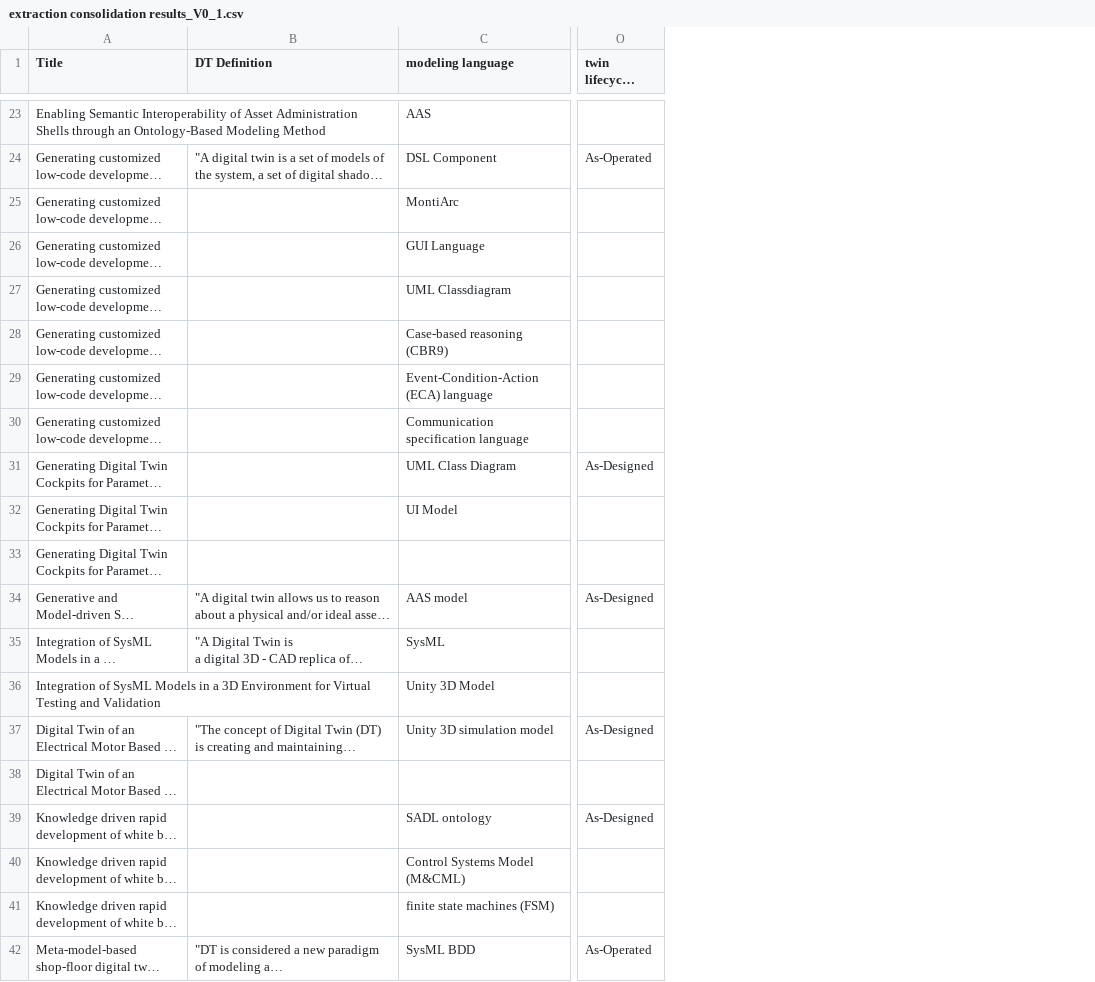
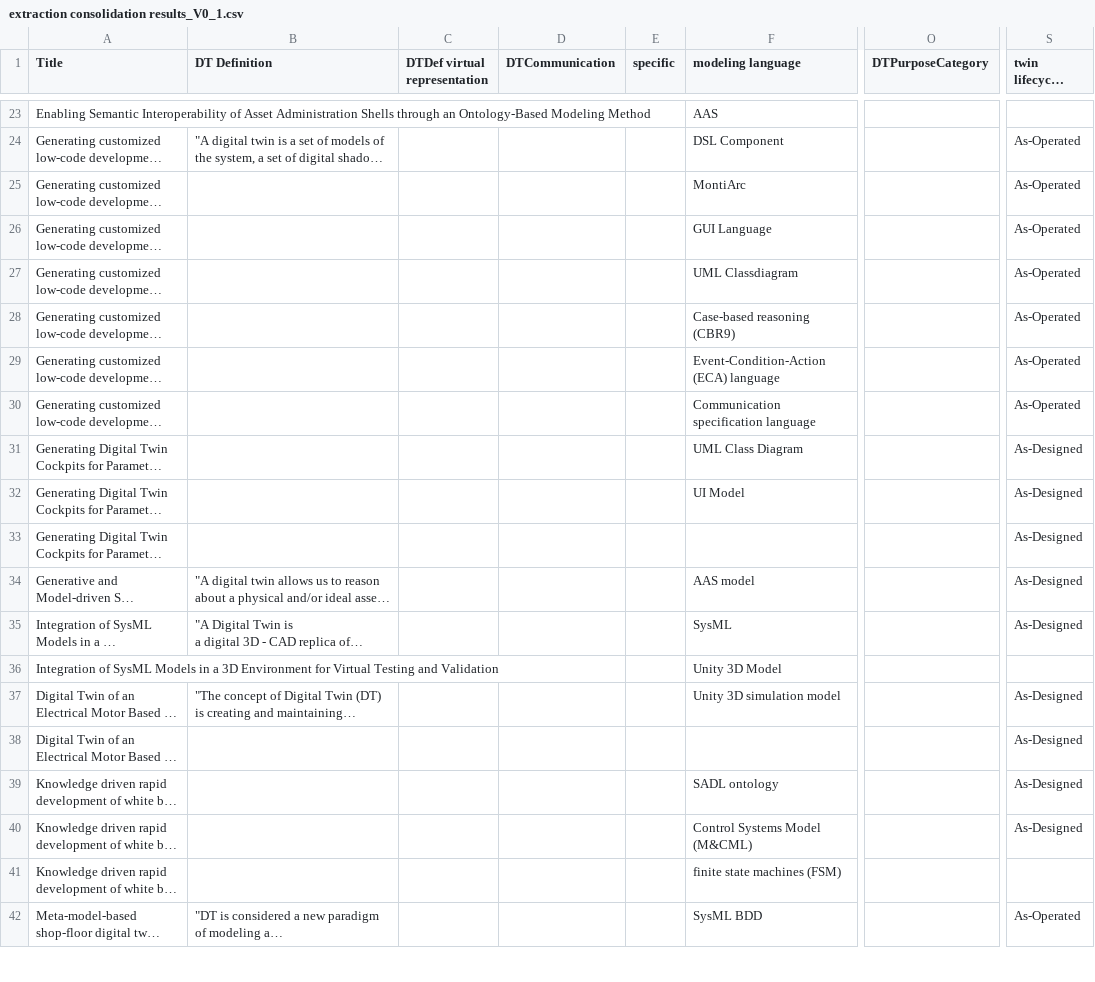
Before and after one commit to cdl-mint/mde4dts, a CSV file: data/extraction consolidation results_V0_1.csv, drawn as a sheet; only a part is shown, gaps mark what is left out; long unchanged cells end in …; addresses are those after the commit; the diff covers the shown part only; the diff names each change by its address in the sheet, - before the commit and + after, or states it on an @@ line.

```diff
--- a/data/extraction consolidation results_V0_1.csv
+++ b/data/extraction consolidation results_V0_1.csv
+column C (DTDef virtual representation), empty
+column D (DTCommunication), empty
+column E (specific), empty
+column O (DTPurposeCategory), empty
-S25:S30 (twin lifecycle phase): (empty)
+S25:S30 (twin lifecycle phase): As-Operated
-S32:S33 (twin lifecycle phase): (empty)
+S32:S33 (twin lifecycle phase): As-Designed
-S35 (twin lifecycle phase): (empty)
+S35 (twin lifecycle phase): As-Designed
-S38 (twin lifecycle phase): (empty)
+S38 (twin lifecycle phase): As-Designed
-S40 (twin lifecycle phase): (empty)
+S40 (twin lifecycle phase): As-Designed
```
Also changed, not shown: 31 edited cells elsewhere in this file, 6 other files.
